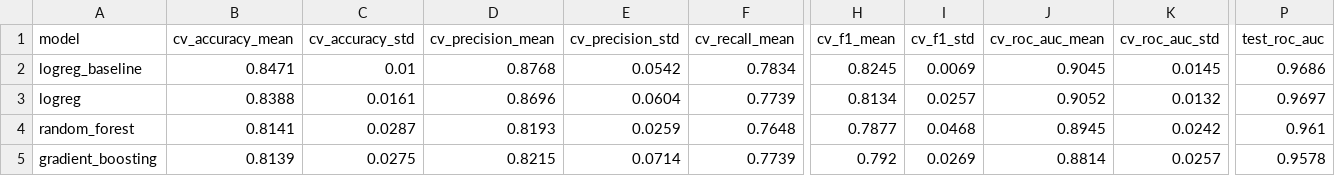
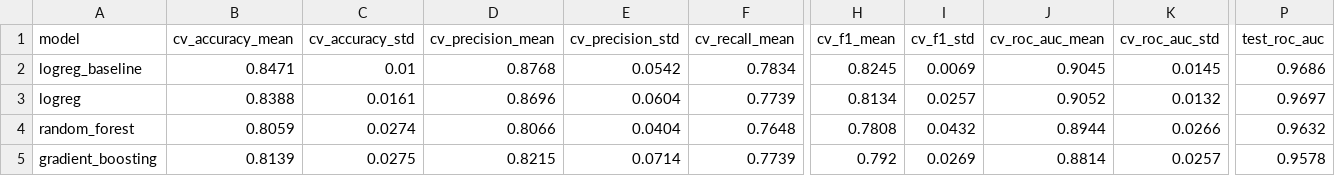
Before and after one commit to TilakMtech/heart-mlops, a CSV file: reports/model_comparison.csv, drawn as a sheet; only a part is shown, gaps mark what is left out; the diff names each change by its address in the sheet, - before the commit and + after, or states it on an @@ line.

```diff
--- a/reports/model_comparison.csv
+++ b/reports/model_comparison.csv
-B4 (cv_accuracy_mean): 0.8141
+B4 (cv_accuracy_mean): 0.8059
-C4 (cv_accuracy_std): 0.0287
+C4 (cv_accuracy_std): 0.0274
-D4 (cv_precision_mean): 0.8193
+D4 (cv_precision_mean): 0.8066
-E4 (cv_precision_std): 0.0259
+E4 (cv_precision_std): 0.0404
-H4 (cv_f1_mean): 0.7877
+H4 (cv_f1_mean): 0.7808
-I4 (cv_f1_std): 0.0468
+I4 (cv_f1_std): 0.0432
-J4 (cv_roc_auc_mean): 0.8945
+J4 (cv_roc_auc_mean): 0.8944
-K4 (cv_roc_auc_std): 0.0242
+K4 (cv_roc_auc_std): 0.0266
-P4 (test_roc_auc): 0.961
+P4 (test_roc_auc): 0.9632
```
Also changed, not shown: reports/figures/models/gradient_boosting_grid_results.csv, reports/figures/models/logreg_baseline_grid_results.csv, 29 other files.
